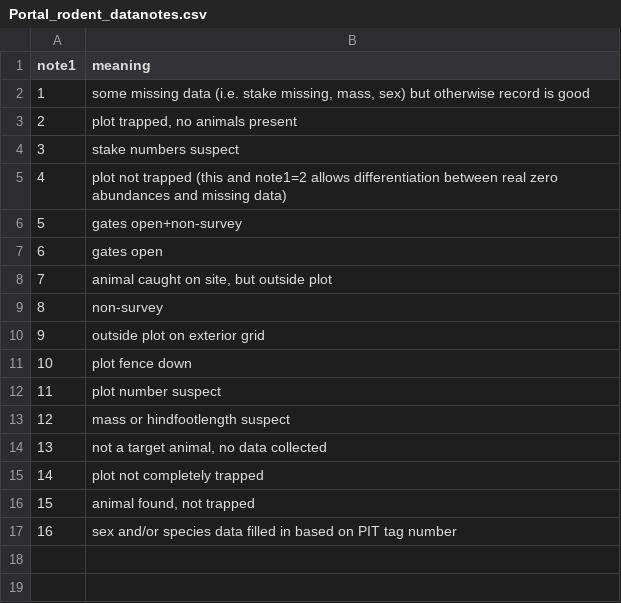
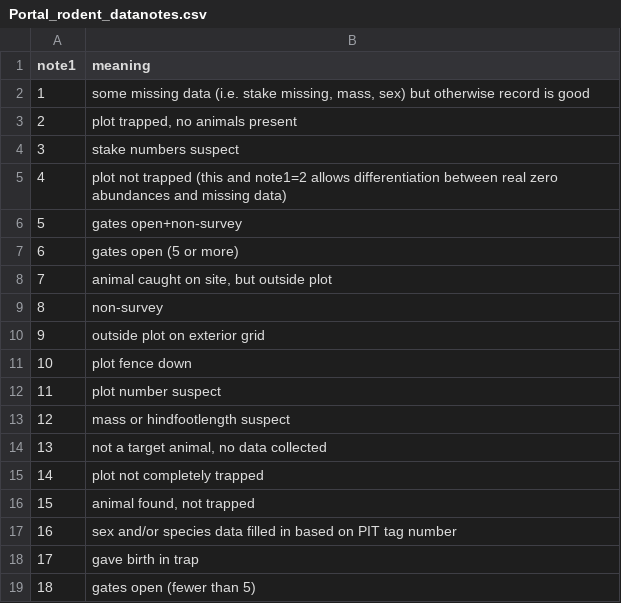
Before and after one commit to weecology/PortalData, a CSV file: Rodents/Portal_rodent_datanotes.csv, drawn as a sheet.

Commit message:
update rodent data codes

```diff
--- a/Rodents/Portal_rodent_datanotes.csv
+++ b/Rodents/Portal_rodent_datanotes.csv
@@ -6,3 +6,3 @@ note1,meaning
 5,gates open+non-survey
-6,gates open
+6,gates open (5 or more)
 7,"animal caught on site, but outside plot"
@@ -17 +17,3 @@ note1,meaning
 16,sex and/or species data filled in based on PIT tag number
+17,gave birth in trap
+18,gates open (fewer than 5)
```
